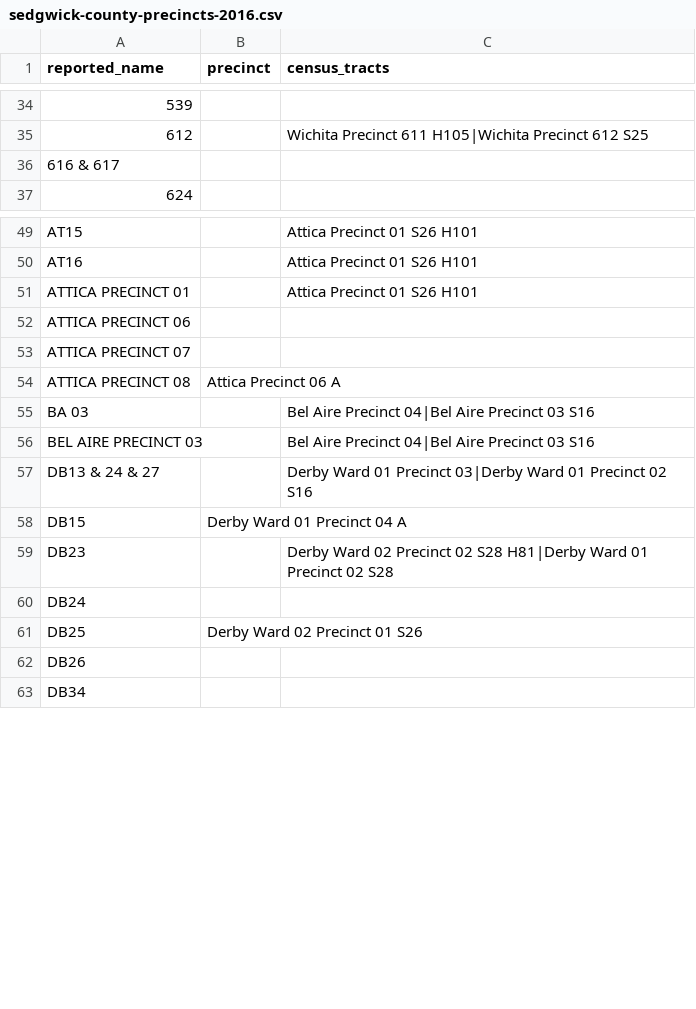
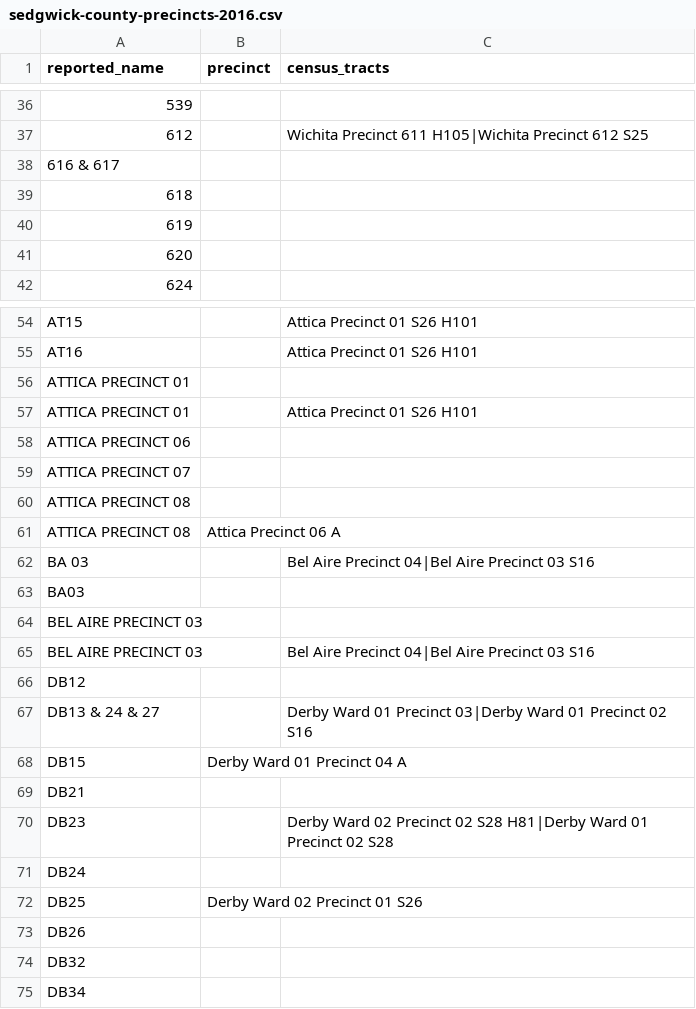
Before and after one commit to statedemocrats/ks-votes, a CSV file: db/sedgwick-county-precincts-2016.csv, drawn as a sheet; only a part is shown, gaps mark what is left out; the diff covers the shown part only; the diff names each change by its address in the sheet, - before the commit and + after, or states it on an @@ line.

```diff
--- a/db/sedgwick-county-precincts-2016.csv
+++ b/db/sedgwick-county-precincts-2016.csv
+row 39: 618
+row 40: 619
+row 41: 620
+row 56: ATTICA PRECINCT 01
+row 60: ATTICA PRECINCT 08
+row 63: BA03
+row 64: BEL AIRE PRECINCT 03
+row 66: DB12
+row 69: DB21
+row 74: DB32
```
Also changed, not shown: 47 added rows and 2 moved rows elsewhere in this file.
